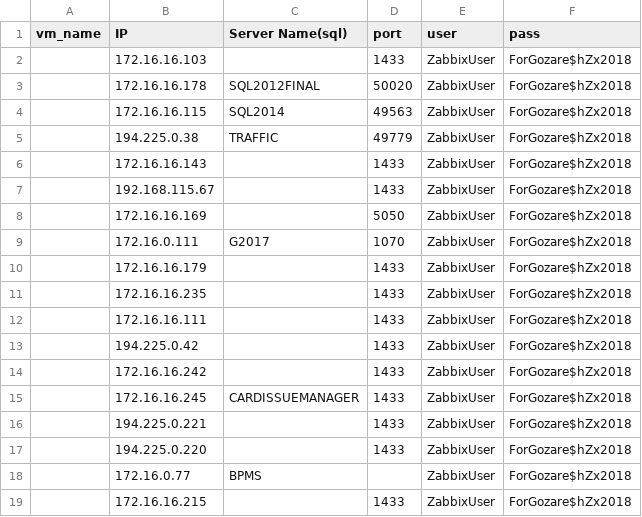
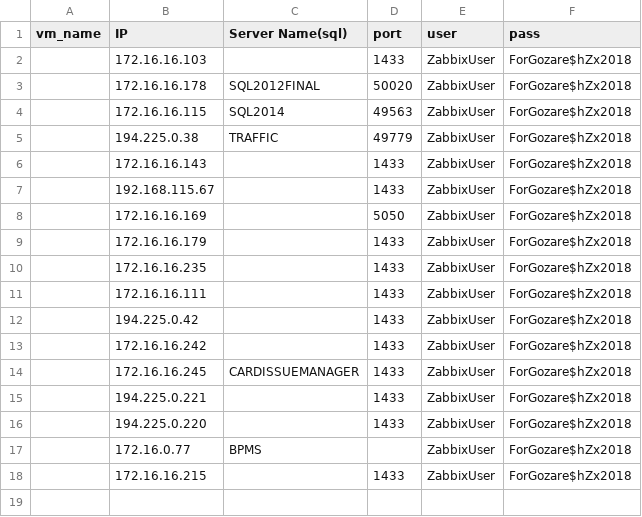
Before and after one commit to DevMahsa/payesh, a CSV file: sql_data.csv, drawn as a sheet.

```diff
--- a/sql_data.csv
+++ b/sql_data.csv
@@ -8,3 +8,2 @@ vm_name,IP,Server Name(sql),port,user,pass
 ,172.16.16.169,,5050,ZabbixUser,ForGozare$hZx2018
-,172.16.0.111,G2017,1070,ZabbixUser,ForGozare$hZx2018
 ,172.16.16.179,,1433,ZabbixUser,ForGozare$hZx2018
```
Also changed, not shown: 1 other file.
